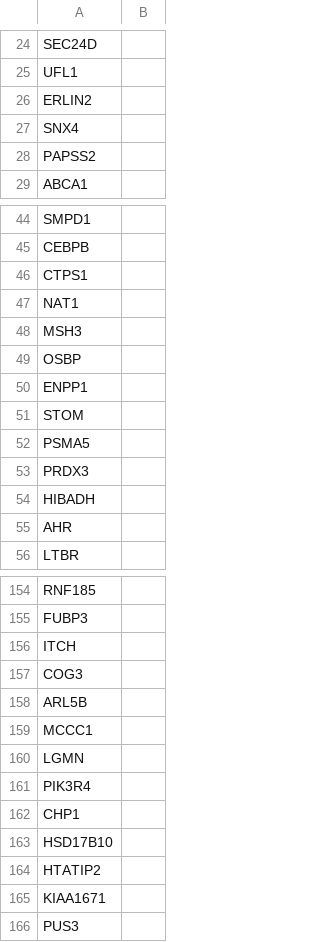
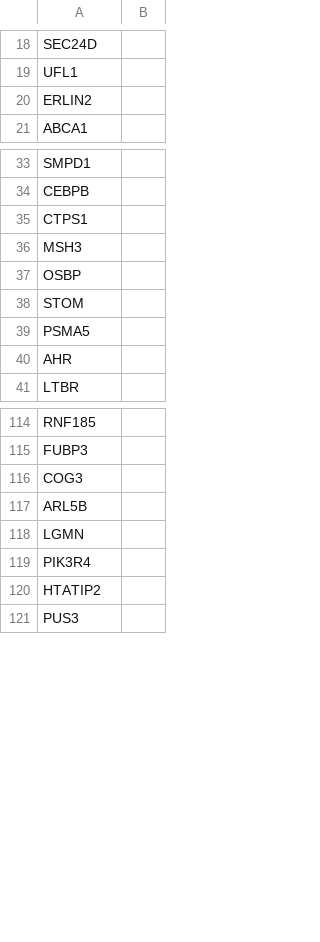
Before and after one commit to jonghyeonseol/Liver-protein-search, a CSV file: Trace/liver_protein_2_genes.csv, drawn as a sheet; only a part is shown, gaps mark what is left out; the diff covers the shown part only.

```diff
--- a/Trace/liver_protein_2_genes.csv
+++ b/Trace/liver_protein_2_genes.csv
@@ -26,4 +20,2 @@ UFL1,
 ERLIN2,
-SNX4,
-PAPSS2,
 ABCA1,
@@ -46,10 +35,6 @@ CEBPB,
 CTPS1,
-NAT1,
 MSH3,
 OSBP,
-ENPP1,
 STOM,
 PSMA5,
-PRDX3,
-HIBADH,
 AHR,
@@ -155,12 +115,7 @@ RNF185,
 FUBP3,
-ITCH,
 COG3,
 ARL5B,
-MCCC1,
 LGMN,
 PIK3R4,
-CHP1,
-HSD17B10,
 HTATIP2,
-KIAA1671,
 PUS3,
```
Also changed, not shown: 46 removed rows elsewhere in this file, Trace/liver_protein_1_genes.csv, 13 other files.
